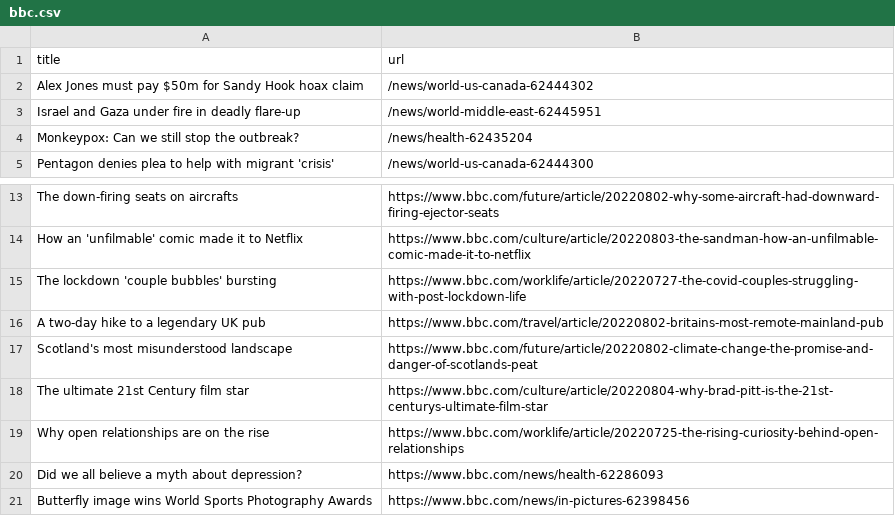
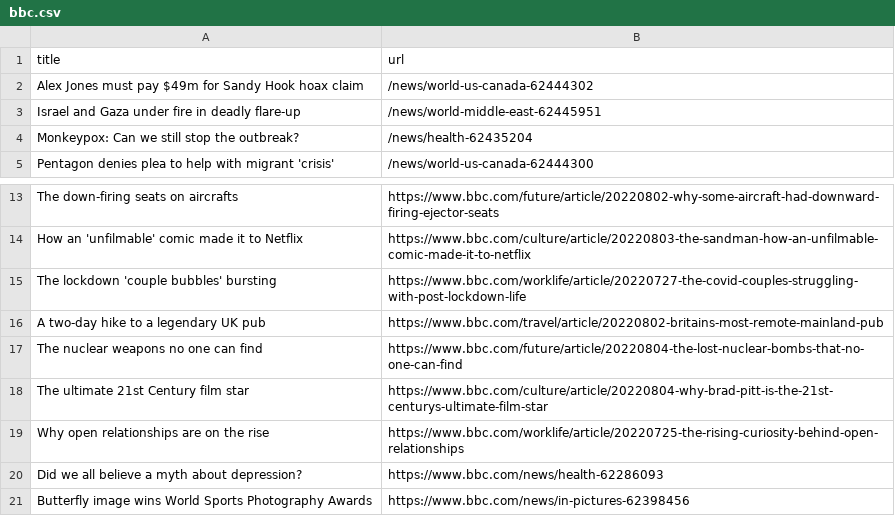
Before and after one commit to gabrielacarrasquillo/automatic-scraper-bbc, a CSV file: bbc.csv, drawn as a sheet; only a part is shown, gaps mark what is left out.

```diff
--- a/bbc.csv
+++ b/bbc.csv
@@ -1,3 +1,3 @@
 title,url
-Alex Jones must pay $50m for Sandy Hook hoax claim,/news/world-us-canada-62444302
+Alex Jones must pay $49m for Sandy Hook hoax claim,/news/world-us-canada-62444302
 Israel and Gaza under fire in deadly flare-up,/news/world-middle-east-62445951
@@ -16,3 +16,3 @@ The lockdown 'couple bubbles' bursting,https://www.bbc.com/worklife/article/2022
 A two-day hike to a legendary UK pub,https://www.bbc.com/travel/article/20220802-britains-most-remote-mainland-pub
-Scotland's most misunderstood landscape,https://www.bbc.com/future/article/20220802-climate-change-the-promise-and-danger-of-scotlands-peat
+The nuclear weapons no one can find,https://www.bbc.com/future/article/20220804-the-lost-nuclear-bombs-that-no-one-can-find
 The ultimate 21st Century film star,https://www.bbc.com/culture/article/20220804-why-brad-pitt-is-the-21st-centurys-ultimate-film-star
```
